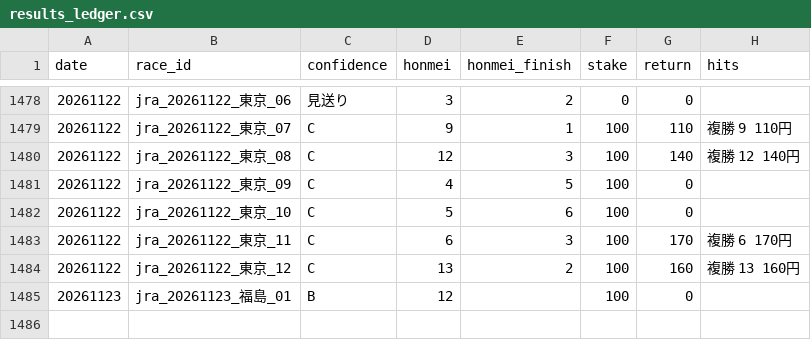
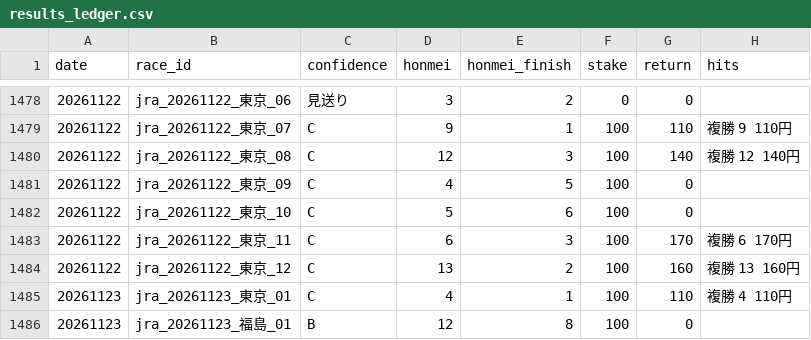
Before and after one commit to bunbunbunzai/keiba-ai, a CSV file: results_ledger.csv, drawn as a sheet; only a part is shown, gaps mark what is left out.

```diff
--- a/results_ledger.csv
+++ b/results_ledger.csv
@@ -1484,2 +1484,3 @@ date,race_id,confidence,honmei,honmei_finish,stake,return,hits
 20261122,jra_20261122_東京_12,C,13,2,100,160,複勝 13 160円
-20261123,jra_20261123_福島_01,B,12,,100,0,
+20261123,jra_20261123_東京_01,C,4,1,100,110,複勝 4 110円
+20261123,jra_20261123_福島_01,B,12,8,100,0,
```
Also changed, not shown: 7 other files.
